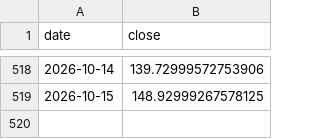
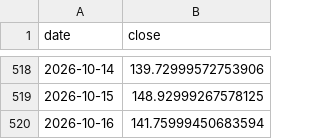
Before and after one commit to 786603902ly-maker/moomooinvest, a CSV file: data/prices/DUOL.csv, drawn as a sheet; only a part is shown, gaps mark what is left out; the diff names each change by its address in the sheet, - before the commit and + after, or states it on an @@ line.

```diff
--- a/data/prices/DUOL.csv
+++ b/data/prices/DUOL.csv
+row 520: 2026-10-16 | 141.75999450683594
```
Also changed, not shown: data/prices/IGV.csv, data/prices/LRCX.csv, 31 other files.
